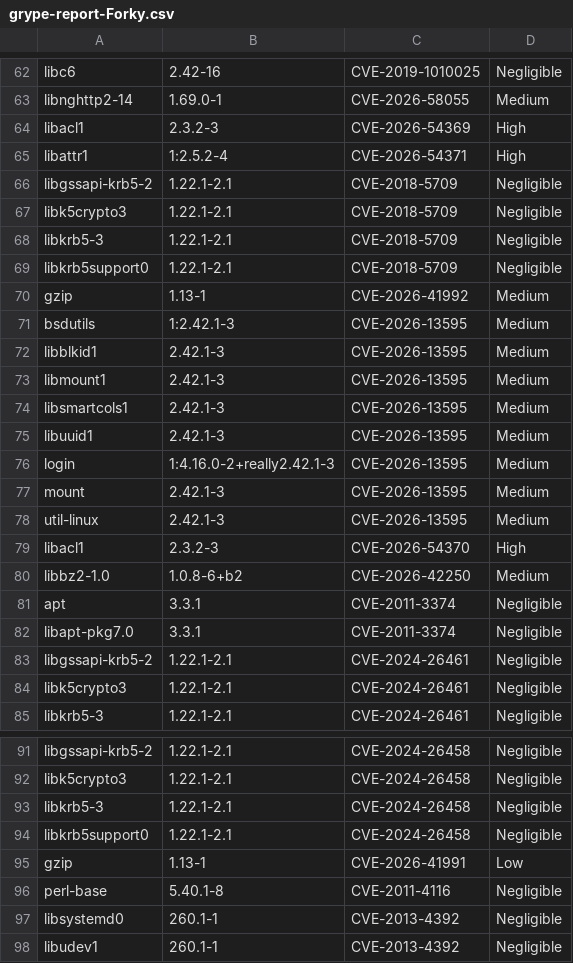
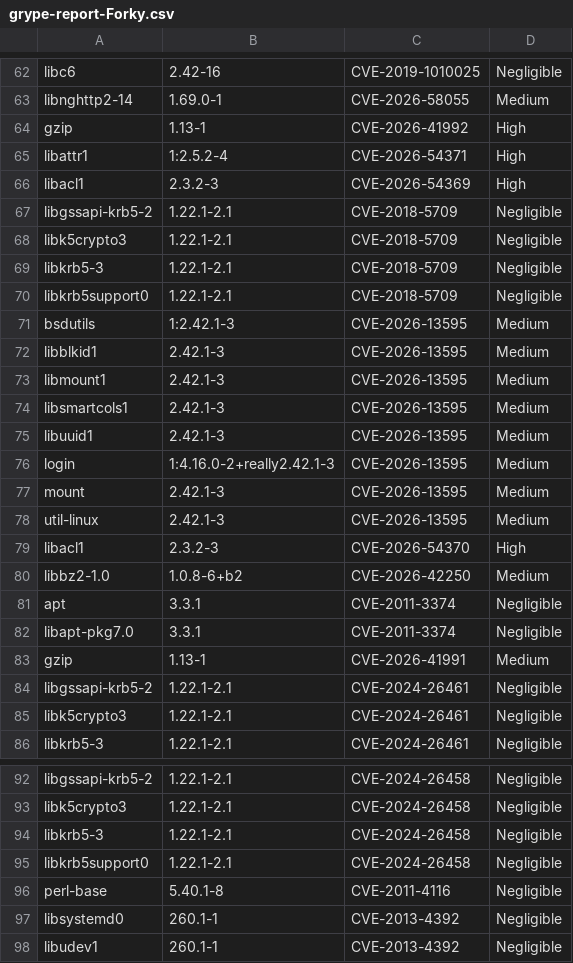
Before and after one commit to AnchorLayer/docker-baseimage-debian, a CSV file: vuln-reports-Forky/grype-report-Forky.csv, drawn as a sheet; only a part is shown, gaps mark what is left out.

```diff
--- a/vuln-reports-Forky/grype-report-Forky.csv
+++ b/vuln-reports-Forky/grype-report-Forky.csv
@@ -63,4 +63,5 @@
 "libnghttp2-14","1.69.0-1","CVE-2026-58055","Medium"
+"gzip","1.13-1","CVE-2026-41992","High"
+"libattr1","1:2.5.2-4","CVE-2026-54371","High"
 "libacl1","2.3.2-3","CVE-2026-54369","High"
-"libattr1","1:2.5.2-4","CVE-2026-54371","High"
 "libgssapi-krb5-2","1.22.1-2.1","CVE-2018-5709","Negligible"
@@ -69,3 +70,2 @@
 "libkrb5support0","1.22.1-2.1","CVE-2018-5709","Negligible"
-"gzip","1.13-1","CVE-2026-41992","Medium"
 "bsdutils","1:2.42.1-3","CVE-2026-13595","Medium"
@@ -82,2 +82,3 @@
 "libapt-pkg7.0","3.3.1","CVE-2011-3374","Negligible"
+"gzip","1.13-1","CVE-2026-41991","Medium"
 "libgssapi-krb5-2","1.22.1-2.1","CVE-2024-26461","Negligible"
@@ -94,3 +95,2 @@
 "libkrb5support0","1.22.1-2.1","CVE-2024-26458","Negligible"
-"gzip","1.13-1","CVE-2026-41991","Low"
 "perl-base","5.40.1-8","CVE-2011-4116","Negligible"
```
Also changed, not shown: 6 other files.
